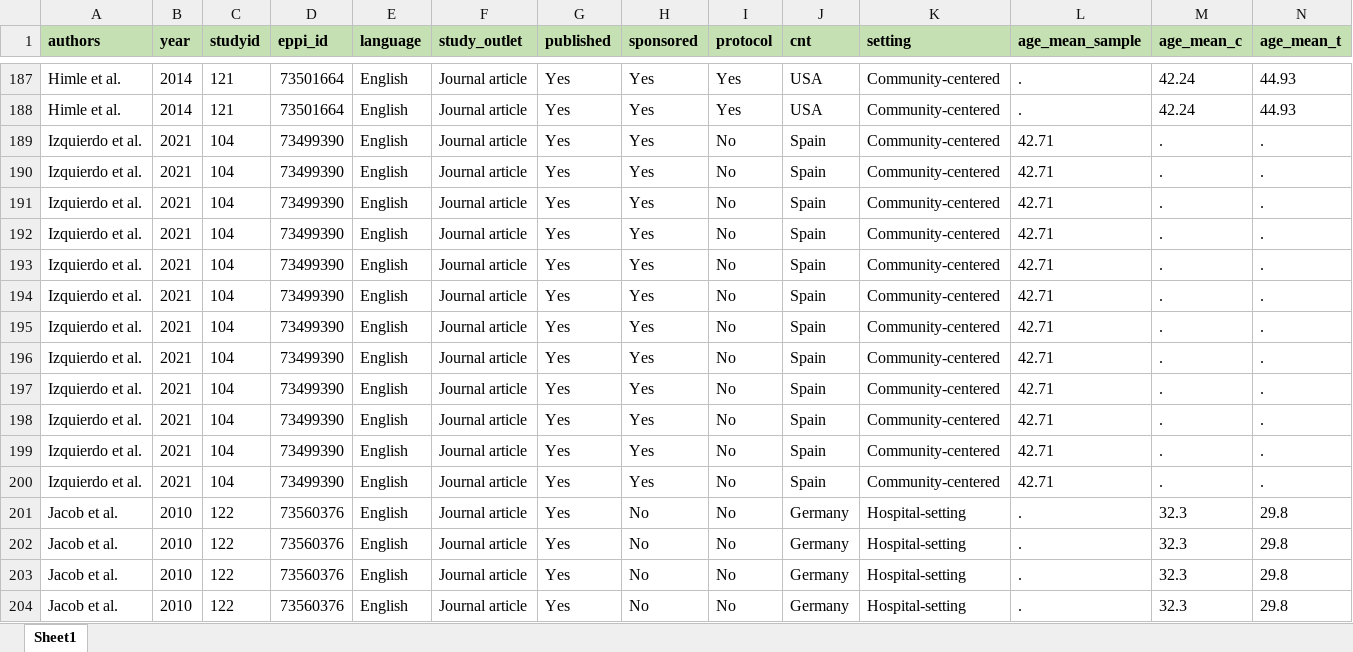
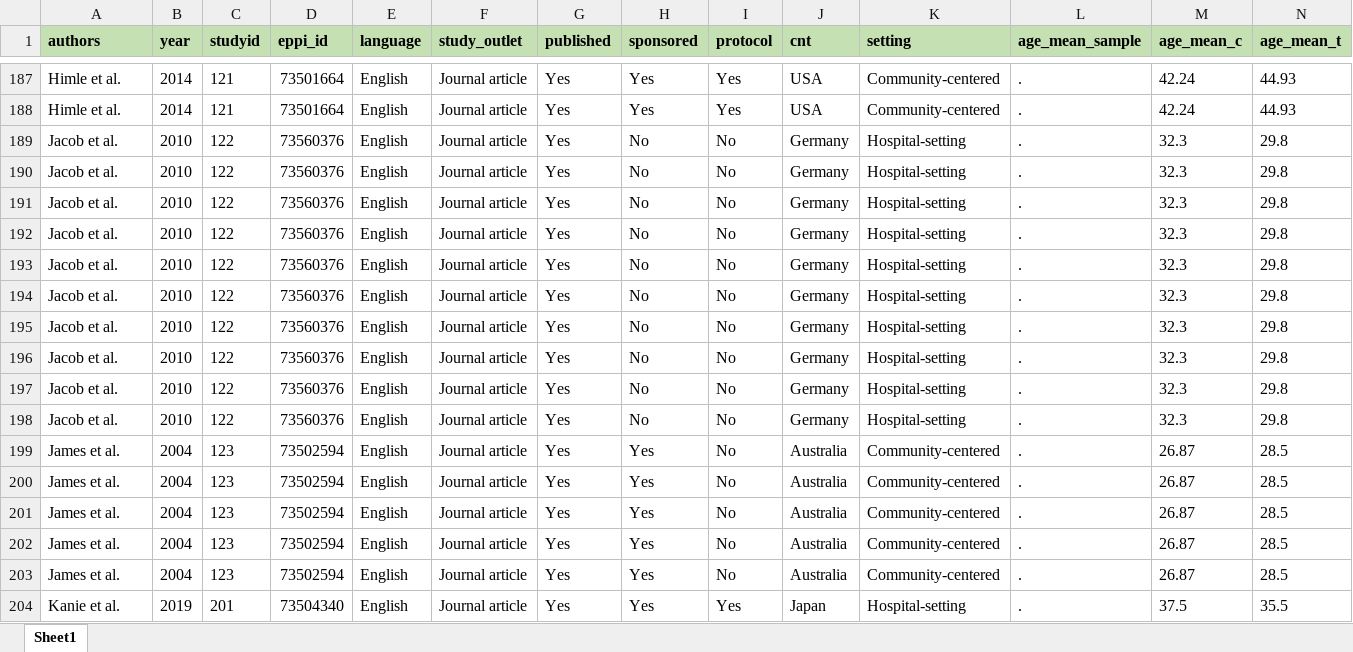
Before and after one commit to MikkelVembye/Group-based-interventions, an Excel workbook: ES calc/Descriptive coding scheme for group-based interventions (data).xlsx, sheet Sheet1, drawn as a sheet; only a part is shown, gaps mark what is left out; the shorter side is filled out with more unchanged rows; values as stored, in another font and other column widths than the file's, no borders; rows hold the shown columns only; the diff names each change by its address in the sheet, - before the commit and + after, or states it on an @@ line.

Commit message:
Updating covariates

```diff
--- a/ES calc/Descriptive coding scheme for group-based interventions (data).xlsx (sheet Sheet1)
+++ b/ES calc/Descriptive coding scheme for group-based interventions (data).xlsx (sheet Sheet1)
-row 189: Izquierdo et al. | 2021 | 104 | 73499390 | English | Journal article | Yes | Yes | No | Spain | Community-centered | 42.71 | . | .
-row 190: Izquierdo et al. | 2021 | 104 | 73499390 | English | Journal article | Yes | Yes | No | Spain | Community-centered | 42.71 | . | .
-row 191: Izquierdo et al. | 2021 | 104 | 73499390 | English | Journal article | Yes | Yes | No | Spain | Community-centered | 42.71 | . | .
-row 192: Izquierdo et al. | 2021 | 104 | 73499390 | English | Journal article | Yes | Yes | No | Spain | Community-centered | 42.71 | . | .
-row 193: Izquierdo et al. | 2021 | 104 | 73499390 | English | Journal article | Yes | Yes | No | Spain | Community-centered | 42.71 | . | .
-row 194: Izquierdo et al. | 2021 | 104 | 73499390 | English | Journal article | Yes | Yes | No | Spain | Community-centered | 42.71 | . | .
-row 195: Izquierdo et al. | 2021 | 104 | 73499390 | English | Journal article | Yes | Yes | No | Spain | Community-centered | 42.71 | . | .
-row 196: Izquierdo et al. | 2021 | 104 | 73499390 | English | Journal article | Yes | Yes | No | Spain | Community-centered | 42.71 | . | .
-row 197: Izquierdo et al. | 2021 | 104 | 73499390 | English | Journal article | Yes | Yes | No | Spain | Community-centered | 42.71 | . | .
-row 198: Izquierdo et al. | 2021 | 104 | 73499390 | English | Journal article | Yes | Yes | No | Spain | Community-centered | 42.71 | . | .
-row 199: Izquierdo et al. | 2021 | 104 | 73499390 | English | Journal article | Yes | Yes | No | Spain | Community-centered | 42.71 | . | .
-row 200: Izquierdo et al. | 2021 | 104 | 73499390 | English | Journal article | Yes | Yes | No | Spain | Community-centered | 42.71 | . | .
```
